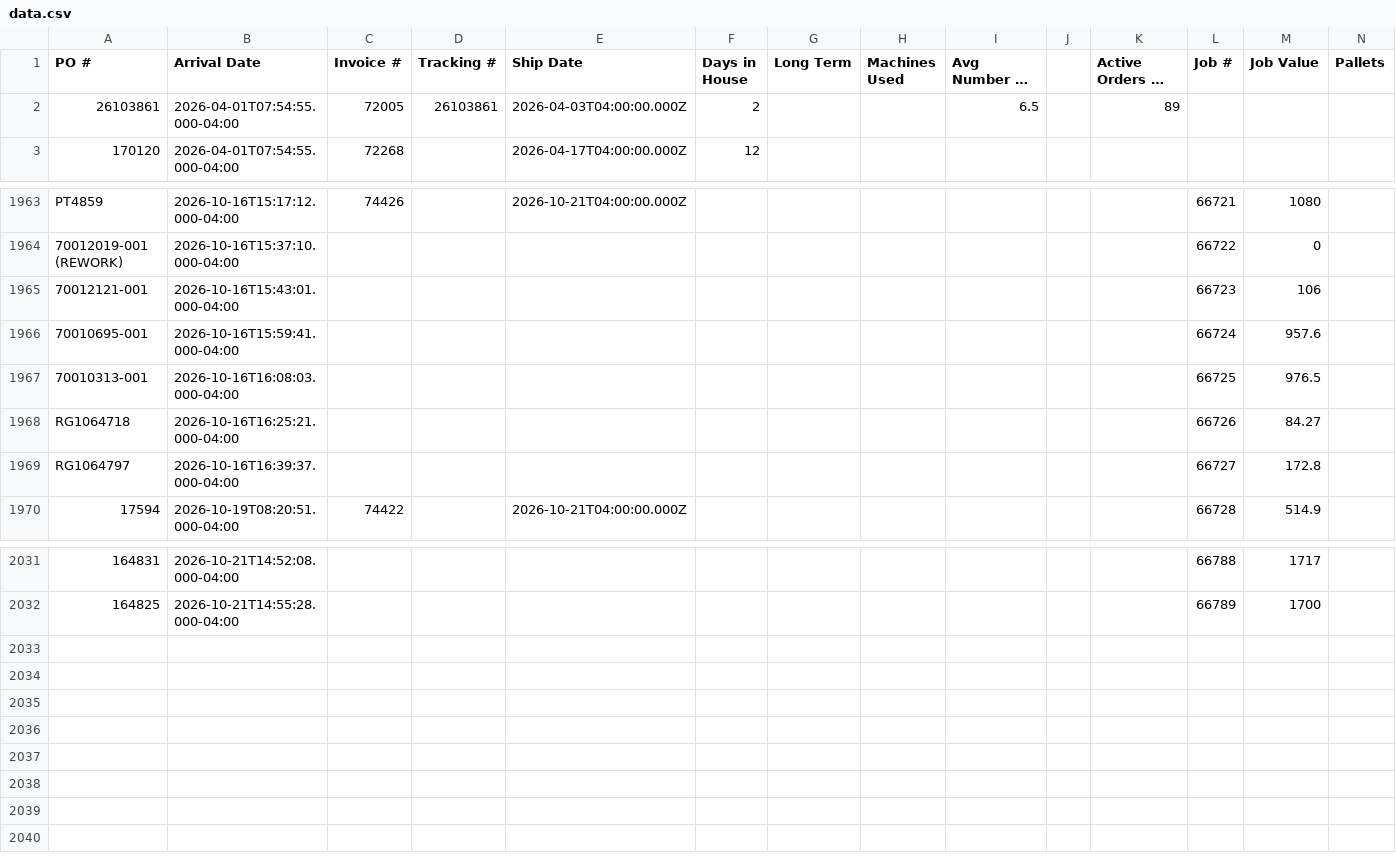
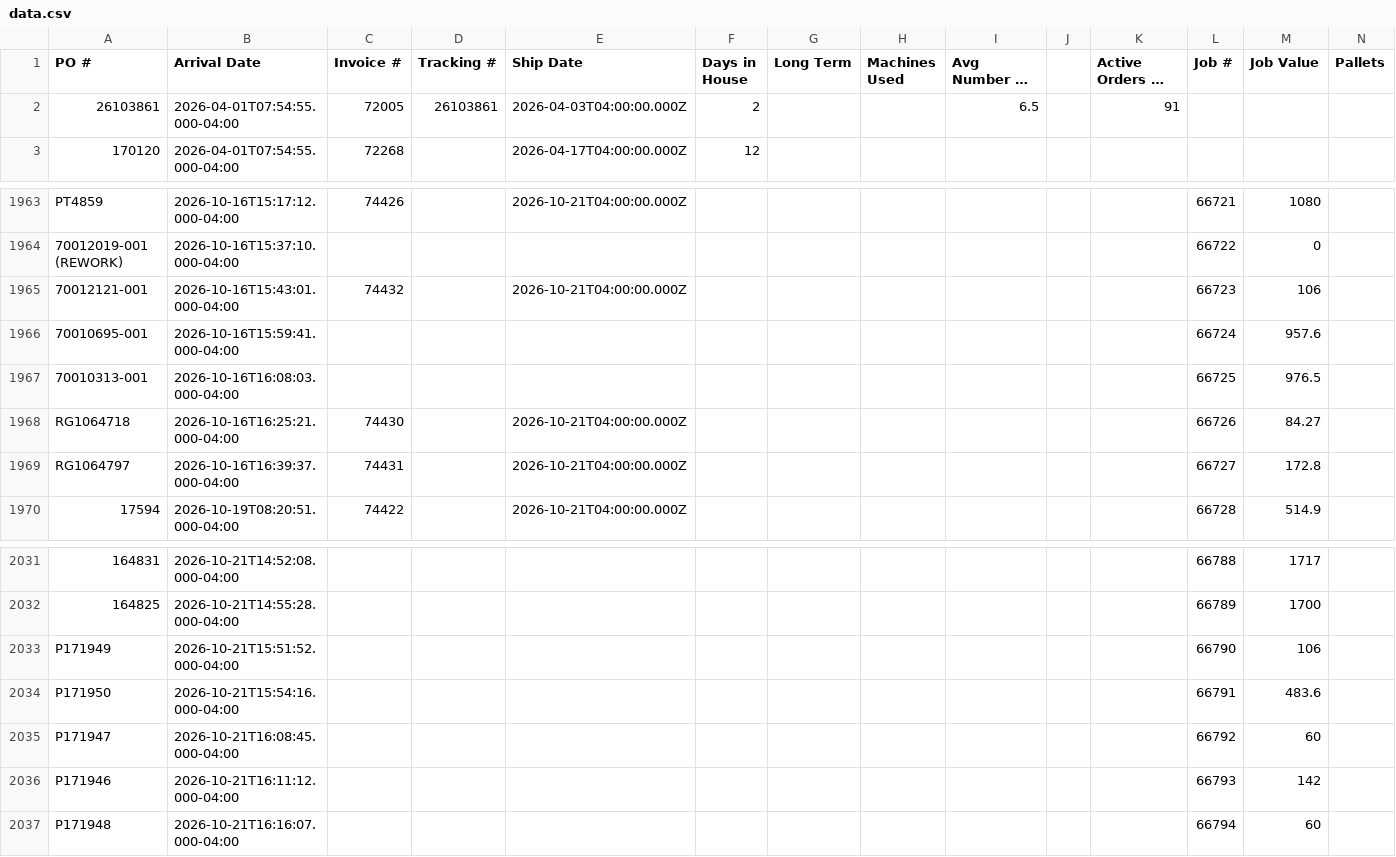
Before and after one commit to cgprecise/pic-dashboard, a CSV file: data.csv, drawn as a sheet; only a part is shown, gaps mark what is left out; long unchanged cells end in …; rows hold the shown columns only; the diff names each change by its address in the sheet, - before the commit and + after, or states it on an @@ line.

```diff
--- a/data.csv
+++ b/data.csv
-K2 (Active Orders in House): 89
+K2 (Active Orders in House): 91
-C1965 (Invoice #): (empty)
+C1965 (Invoice #): 74432
-E1965 (Ship Date): (empty)
+E1965 (Ship Date): 2026-10-21T04:00:00.000Z
-C1968 (Invoice #): (empty)
+C1968 (Invoice #): 74430
-E1968:E1969 (Ship Date): (empty)
+E1968:E1969 (Ship Date): 2026-10-21T04:00:00.000Z
-C1969 (Invoice #): (empty)
+C1969 (Invoice #): 74431
+row 2033: P171949 | 2026-10-21T15:51:52.000-04:00 |  |  |  |  |  |  |  |  |  | 66790 | 106
+row 2034: P171950 | 2026-10-21T15:54:16.000-04:00 |  |  |  |  |  |  |  |  |  | 66791 | 483.6
+row 2035: P171947 | 2026-10-21T16:08:45.000-04:00 |  |  |  |  |  |  |  |  |  | 66792 | 60
+row 2036: P171946 | 2026-10-21T16:11:12.000-04:00 |  |  |  |  |  |  |  |  |  | 66793 | 142
+row 2037: P171948 | 2026-10-21T16:16:07.000-04:00 |  |  |  |  |  |  |  |  |  | 66794 | 60
```
